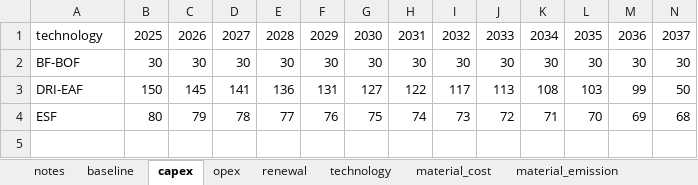
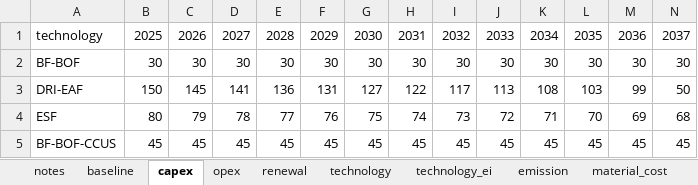
Before and after one commit to PLANiT-Institute/systempathway, an Excel workbook: database/steel_data.xlsx, sheet capex, drawn as a sheet; only a part is shown; values as stored, in another font and other column widths than the file's, no borders; rows hold the shown columns only; the diff names each change by its address in the sheet, - before the commit and + after, or states it on an @@ line.

```diff
--- a/database/steel_data.xlsx (sheet capex)
+++ b/database/steel_data.xlsx (sheet capex)
+sheet tab: technology_ei
+sheet tab: emission
+row 5: BF-BOF-CCUS | 45 | 45 | 45 | 45 | 45 | 45 | 45 | 45 | 45 | 45 | 45 | 45 | 45
```
Also changed, not shown: sheet renewal, sheet opex, sheet technology, 2 other files.
